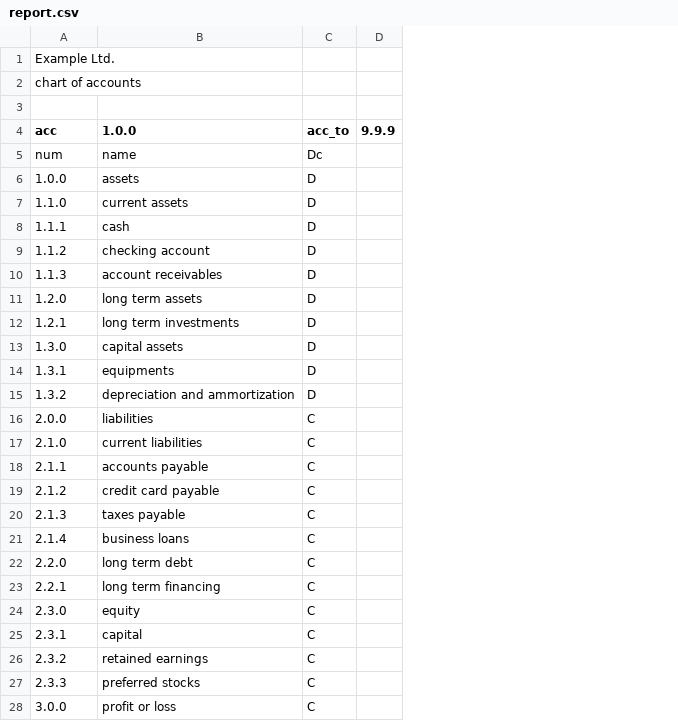
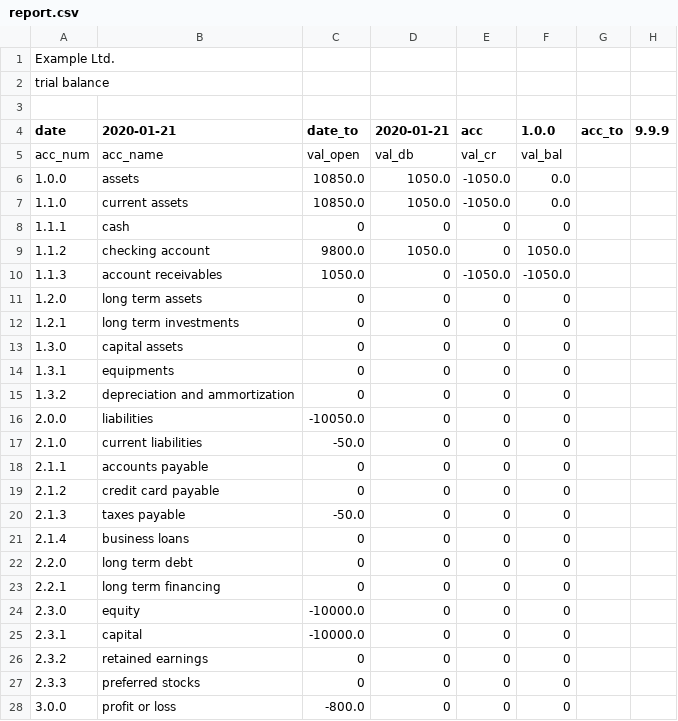
Before and after one commit to plinioprado/ctr1-django, a CSV file: ledger1/file/report.csv, drawn as a sheet; only a part is shown; removed rows and columns are numbered as before the commit, all else as after; the diff covers the shown part only; the diff names each change by its address in the sheet, - before the commit and + after, or states it on an @@ line.

Commit message:
trial balance qith open bal

```diff
--- a/ledger1/file/report.csv
+++ b/ledger1/file/report.csv
+column C (date_to), rows 6-28: 10850.0 | 10850.0 | 0 | 9800.0 | 1050.0 | 0 | 0 | 0 | 0 | 0 | -10050.0 | -50.0 | 0 | 0 | -50.0 | 0 | 0 | 0 | -10000.0 | -10000.0 | 0 | 0 | -800.0
+column D (2020-01-21), rows 6-28: 1050.0 | 1050.0 | 0 | 1050.0 | 0 | 0 | 0 | 0 | 0 | 0 | 0 | 0 | 0 | 0 | 0 | 0 | 0 | 0 | 0 | 0 | 0 | 0 | 0
+column E (acc), rows 6-28: -1050.0 | -1050.0 | 0 | 0 | -1050.0 | 0 | 0 | 0 | 0 | 0 | 0 | 0 | 0 | 0 | 0 | 0 | 0 | 0 | 0 | 0 | 0 | 0 | 0
+column F (1.0.0), rows 6-28: 0.0 | 0.0 | 0 | 1050.0 | -1050.0 | 0 | 0 | 0 | 0 | 0 | 0 | 0 | 0 | 0 | 0 | 0 | 0 | 0 | 0 | 0 | 0 | 0 | 0
-A2 (date): chart of accounts
+A2 (date): trial balance
-A4: acc
+A4: date
-B4: 1.0.0
+B4: 2020-01-21
-row 5: num | name | Dc
+row 5: acc_num | acc_name | val_open | val_db | val_cr | val_bal
-G6:G15 (acc_to): D
+G6:G15 (acc_to): (empty)
-G16:G28 (acc_to): C
+G16:G28 (acc_to): (empty)
```
Also changed, not shown: 16 edited cells elsewhere in this file, ledger1/dao/csv/transaction1_detail.csv, 3 other files.
